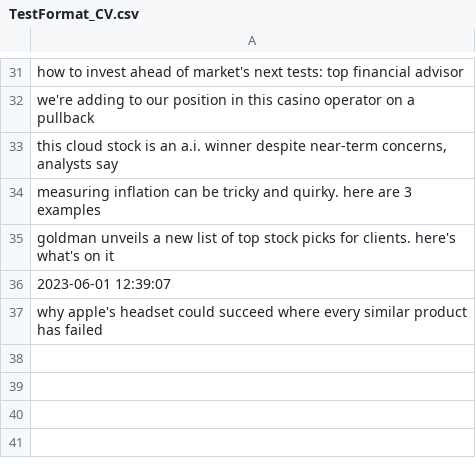
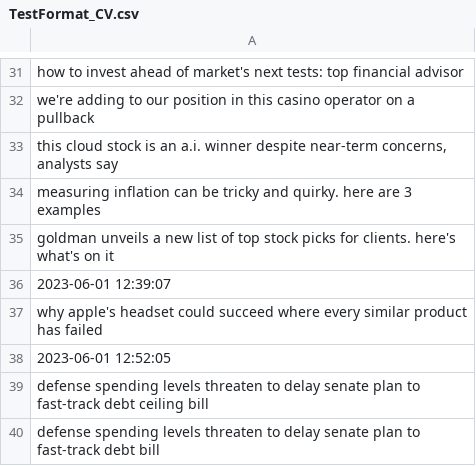
Before and after one commit to ChrisVerg/SmartInvest, a CSV file: Data/TestFormat_CV.csv, drawn as a sheet; only a part is shown, gaps mark what is left out; the diff names each change by its address in the sheet, - before the commit and + after, or states it on an @@ line.

```diff
--- a/Data/TestFormat_CV.csv
+++ b/Data/TestFormat_CV.csv
+row 38: 2023-06-01 12:52:05
+row 39: defense spending levels threaten to delay senate plan to fast-track debt ceiling bill
+row 40: defense spending levels threaten to delay senate plan to fast-track debt bill
```
Also changed, not shown: Data/Clean_Headlines_CV.csv, 1 other file.
